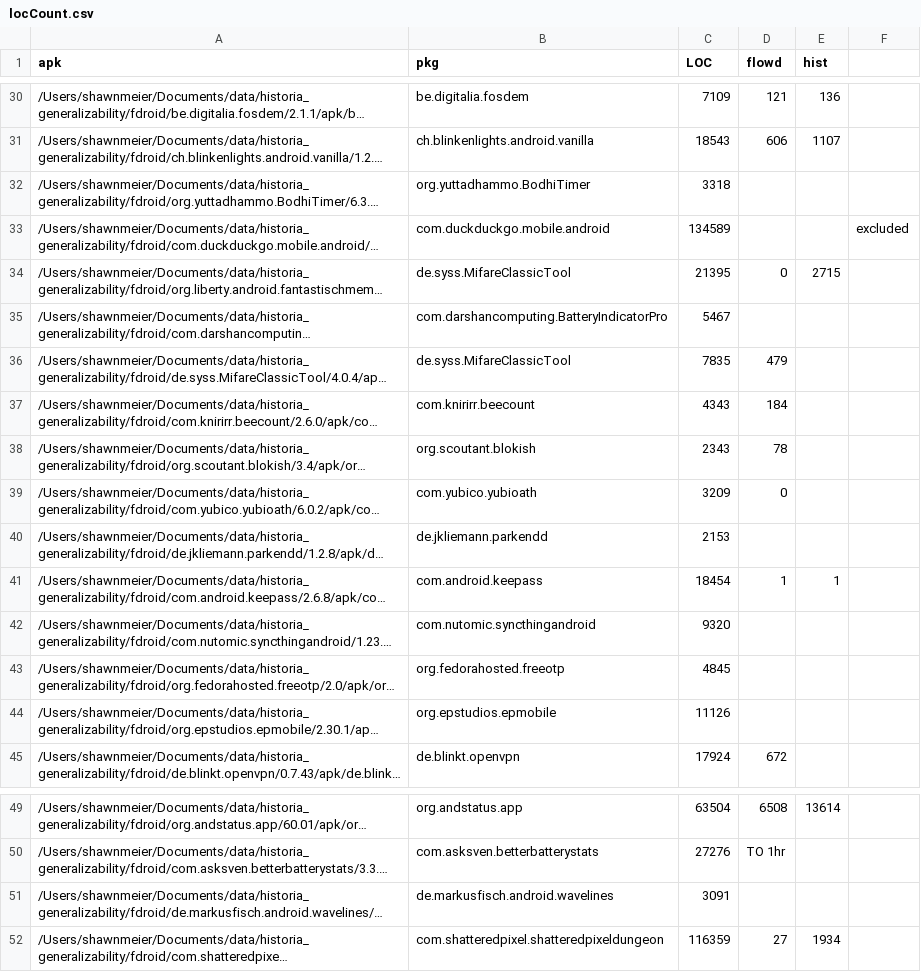
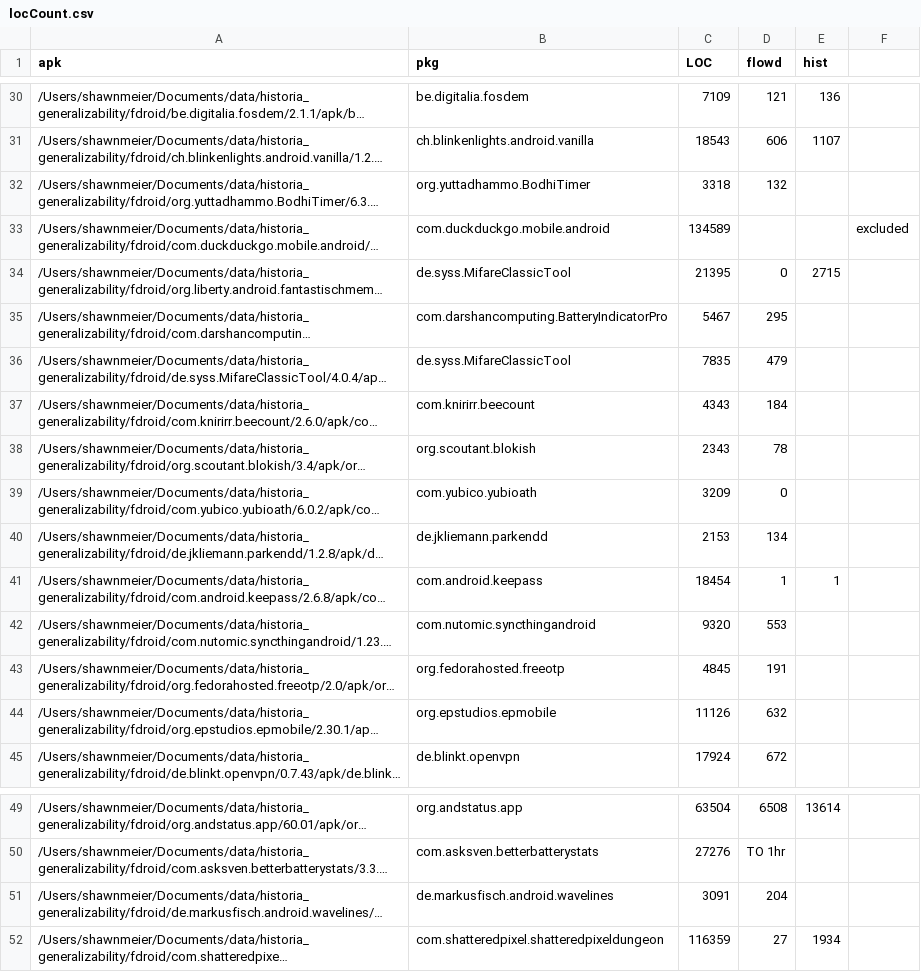
Before and after one commit to cuplv/Historia, a CSV file: notebooks/ossExp/locCount.csv, drawn as a sheet; only a part is shown, gaps mark what is left out; long unchanged cells end in …; the diff names each change by its address in the sheet, - before the commit and + after, or states it on an @@ line.

Commit message:
loc count

```diff
--- a/notebooks/ossExp/locCount.csv
+++ b/notebooks/ossExp/locCount.csv
-D32 (flowd): (empty)
+D32 (flowd): 132
-D35 (flowd): (empty)
+D35 (flowd): 295
-D40 (flowd): (empty)
+D40 (flowd): 134
-D42 (flowd): (empty)
+D42 (flowd): 553
-D43 (flowd): (empty)
+D43 (flowd): 191
-D44 (flowd): (empty)
+D44 (flowd): 632
-D51 (flowd): (empty)
+D51 (flowd): 204
```
